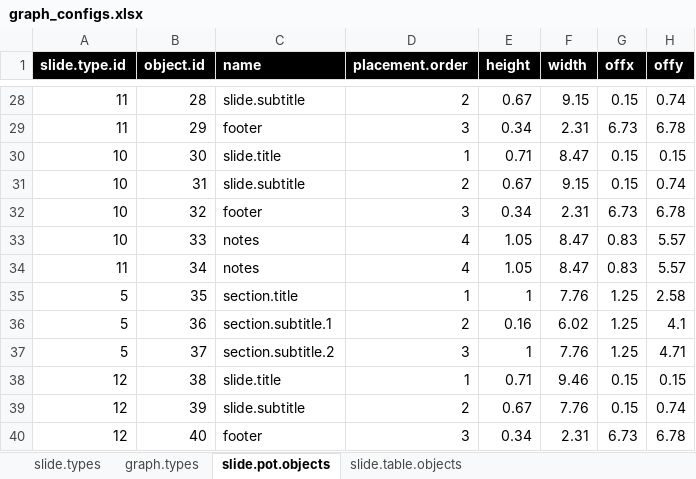
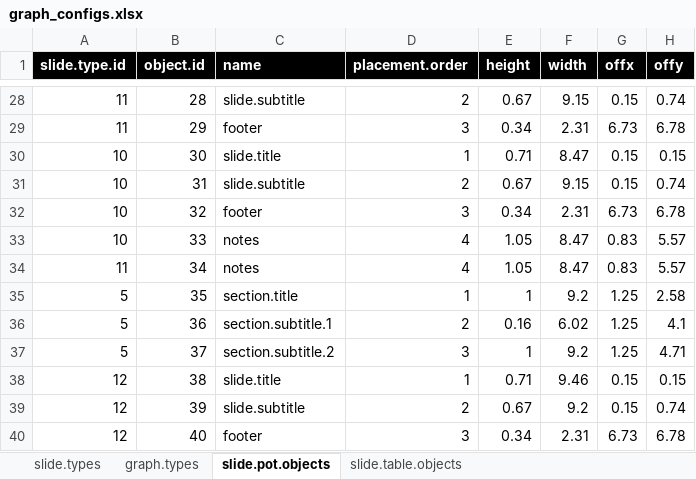
Before and after one commit to wnfaulkner/CWIS-automation, an Excel workbook: graph_configs.xlsx, sheet slide.pot.objects, drawn as a sheet; only a part is shown, gaps mark what is left out; values as stored, in another font and other column widths than the file's, no borders; the diff covers the shown part only; the diff names each change by its address in the sheet, - before the commit and + after, or states it on an @@ line.

```diff
--- a/graph_configs.xlsx (sheet slide.pot.objects)
+++ b/graph_configs.xlsx (sheet slide.pot.objects)
-F35 (width): 7.76
+F35 (width): 9.2
-F37 (width): 7.76
+F37 (width): 9.2
-F39 (width): 7.76
+F39 (width): 9.2
```
Also changed, not shown: 13 edited cells elsewhere in this sheet, 1 other file.
